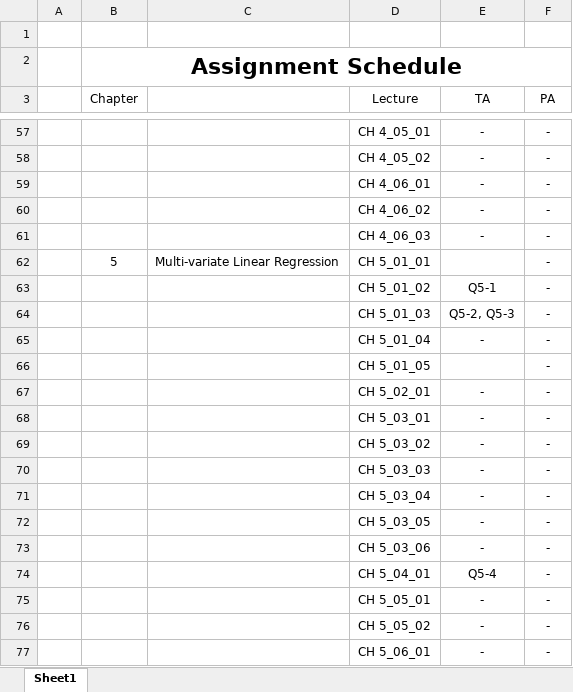
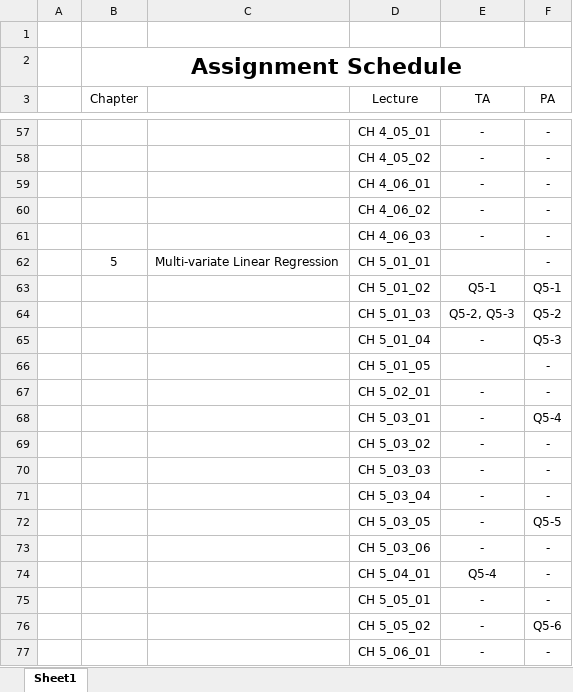
Before and after one commit to ShinKS00/The-Principles-of-Deep-Learning1-Artificial-Neurons, an Excel workbook: Assignment Schedule.xlsx, sheet Sheet1, drawn as a sheet; only a part is shown, gaps mark what is left out; values as stored, in another font and other column widths than the file's, no borders; table styles not drawn; the diff names each change by its address in the sheet, - before the commit and + after, or states it on an @@ line.

```diff
--- a/Assignment Schedule.xlsx (sheet Sheet1)
+++ b/Assignment Schedule.xlsx (sheet Sheet1)
-F63 (PA): -
+F63 (PA): Q5-1
-F64 (PA): -
+F64 (PA): Q5-2
-F65 (PA): -
+F65 (PA): Q5-3
-F68 (PA): -
+F68 (PA): Q5-4
-F72 (PA): -
+F72 (PA): Q5-5
-F76 (PA): -
+F76 (PA): Q5-6
```
Also changed, not shown: 34 other files.
